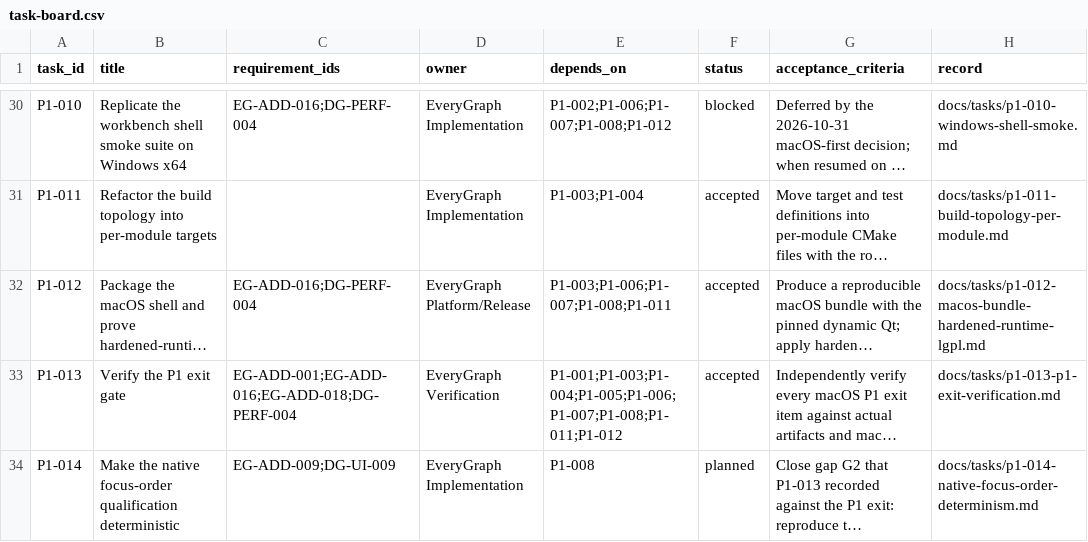
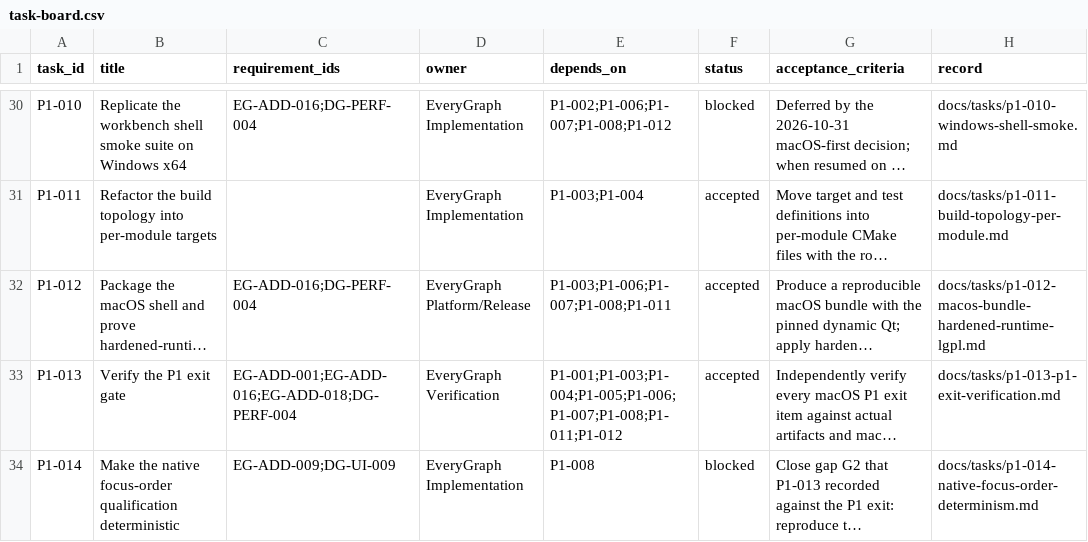
Before and after one commit to Quanxin-Lee/EveryGraph, a CSV file: docs/planning/task-board.csv, drawn as a sheet; only a part is shown, gaps mark what is left out; long unchanged cells end in …; the diff covers the shown part only; the diff names each change by its address in the sheet, - before the commit and + after, or states it on an @@ line.

```diff
--- a/docs/planning/task-board.csv
+++ b/docs/planning/task-board.csv
-F34 (status): planned
+F34 (status): blocked
```
Also changed, not shown: 1 added row elsewhere in this file, 2 other files.
